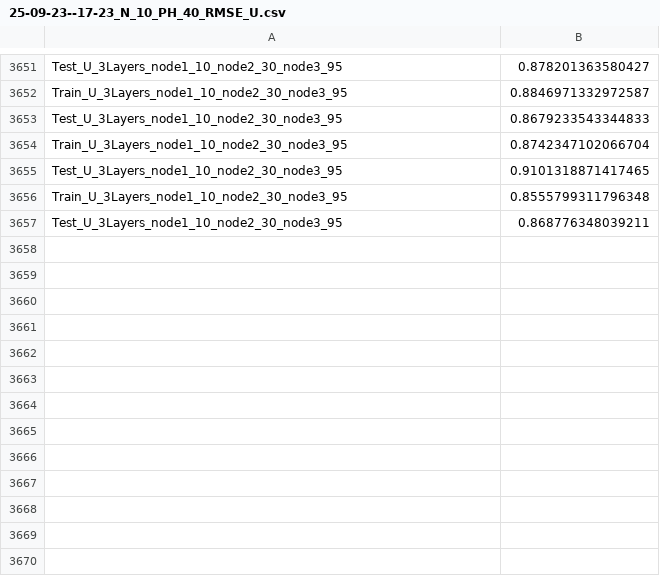
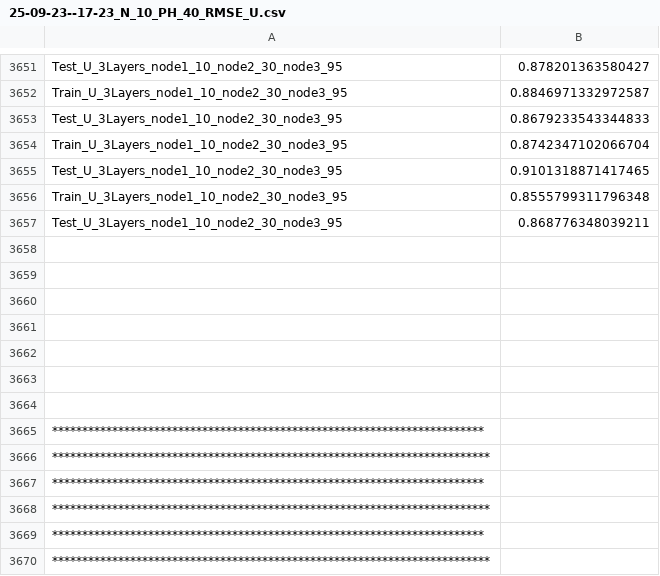
Before and after one commit to QUB-ASL/bzzz, a CSV file: raspberry/data/wind_data/25-09-23--17-23/25-09-23--17-23_N_10_PH_40_RMSE_U.csv, drawn as a sheet; only a part is shown, gaps mark what is left out.

```diff
--- a/raspberry/data/wind_data/25-09-23--17-23/25-09-23--17-23_N_10_PH_40_RMSE_U.csv
+++ b/raspberry/data/wind_data/25-09-23--17-23/25-09-23--17-23_N_10_PH_40_RMSE_U.csv
@@ -3657 +3657,14 @@ Train_U_3Layers_node1_10_node2_30_node3_95,0.8555799311796348
 Test_U_3Layers_node1_10_node2_30_node3_95,0.868776348039211
+
+
+
+
+
+
+
+************************************************************************
+*************************************************************************
+************************************************************************
+*************************************************************************
+************************************************************************
+*************************************************************************
```
Also changed, not shown: raspberry/data/wind_data/25-09-23--17-23/25-09-23--17-23_N_10_PH_40_RMSE_V.csv, raspberry/data/wind_data/25-09-23--17-23/25-09-23--17-23_N_10_PH_40_RMSE_W.csv, 3 other files.
